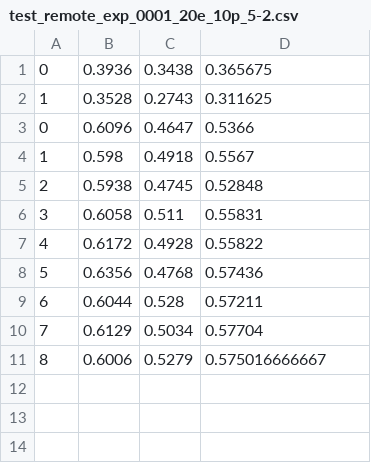
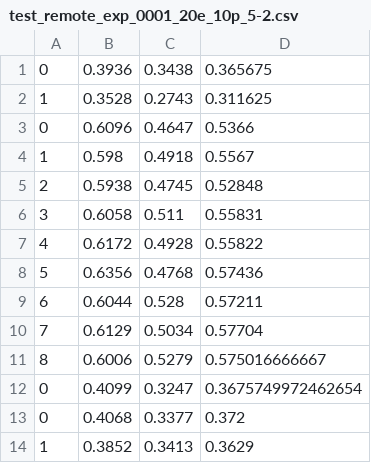
Before and after one commit to HarborneD/augmentation_policy_optimisation, a CSV file: test_remote_exp_0001_20e_10p_5-2.csv, drawn as a sheet; the diff names each change by its address in the sheet, - before the commit and + after, or states it on an @@ line.

```diff
--- a/test_remote_exp_0001_20e_10p_5-2.csv
+++ b/test_remote_exp_0001_20e_10p_5-2.csv
+row 12: 0 | 0.4099 | 0.3247 | 0.3675749972462654
+row 13: 0 | 0.4068 | 0.3377 | 0.372
+row 14: 1 | 0.3852 | 0.3413 | 0.3629
```
Also changed, not shown: remote_exp_nosave_0001_20e_10p_5-2.csv, 3 other files.
